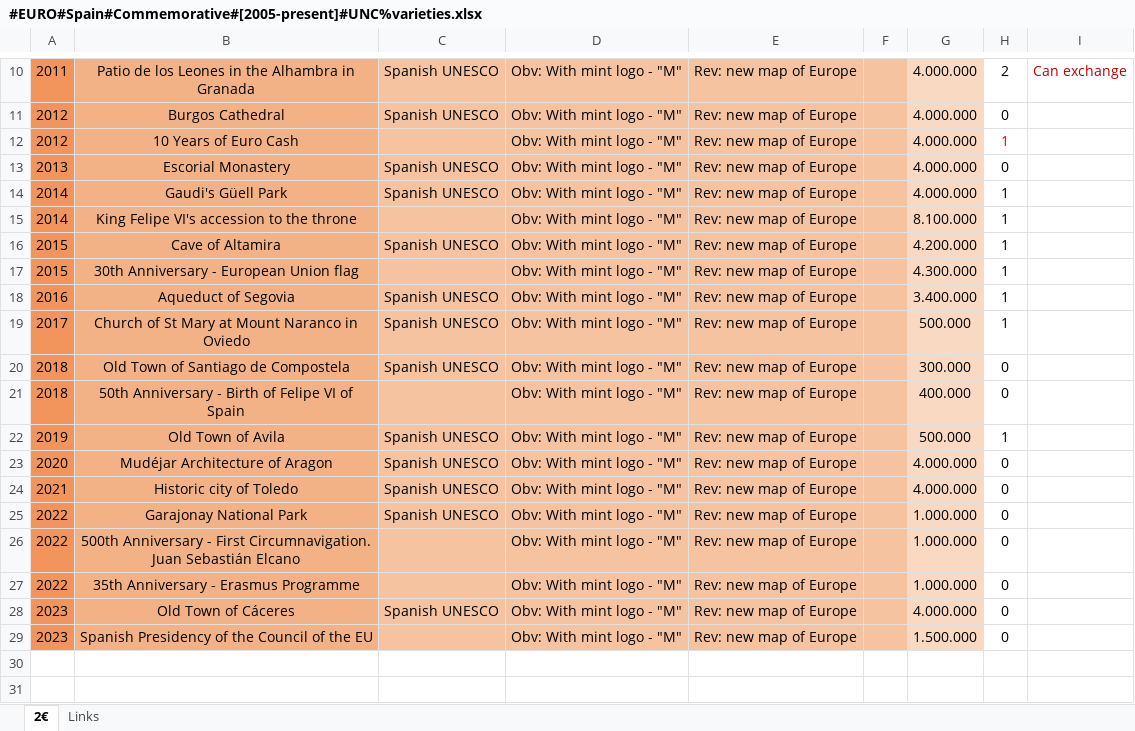
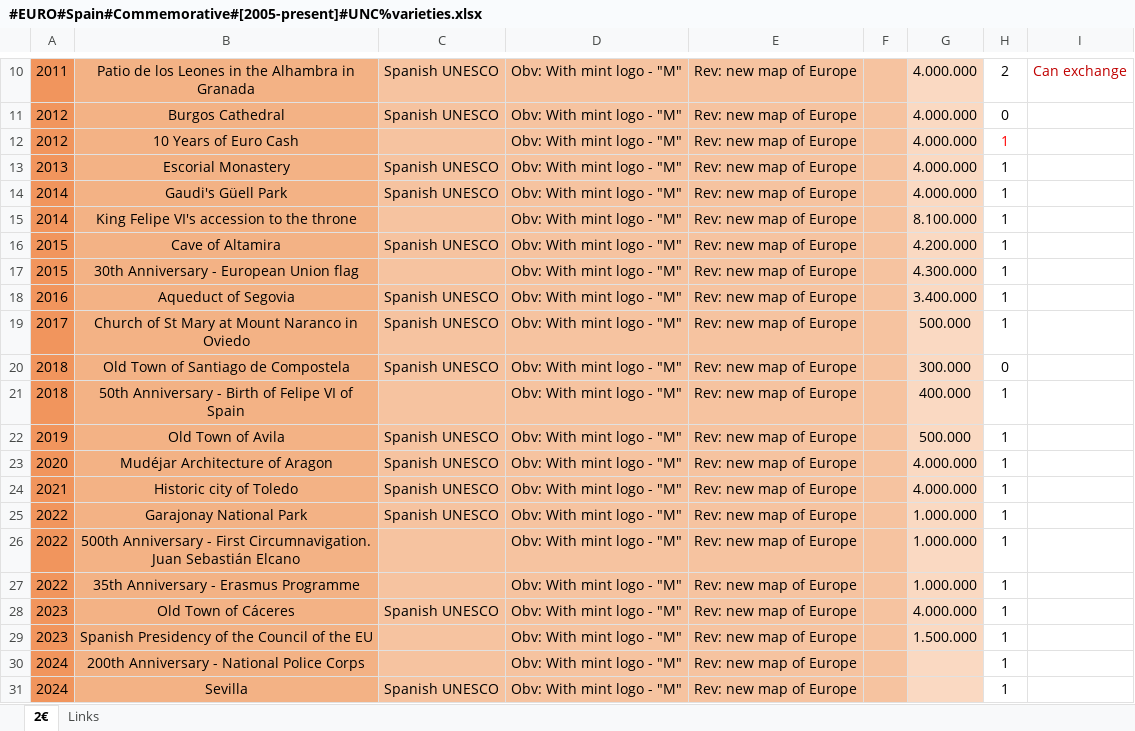
Before and after one commit to DartAlexator/CoinCollection, an Excel workbook: Collections/EURO/Spain/#EURO#Spain#Commemorative#[2005-present]#UNC%varieties.xlsx, sheet 2€, drawn as a sheet; only a part is shown, gaps mark what is left out; values as stored, in another font and other column widths than the file's, no borders; conditional formats not drawn; the diff names each change by its address in the sheet, - before the commit and + after, or states it on an @@ line.

```diff
--- a/Collections/EURO/Spain/#EURO#Spain#Commemorative#[2005-present]#UNC%varieties.xlsx (sheet 2€)
+++ b/Collections/EURO/Spain/#EURO#Spain#Commemorative#[2005-present]#UNC%varieties.xlsx (sheet 2€)
-H13: 0
+H13: 1
-H21: 0
+H21: 1
-H23:H29: 0
+H23:H29: 1
+row 30: 2024 | 200th Anniversary - National Police Corps |  | Obv: With mint logo - "M" | Rev: new map of Europe |  |  | 1
+row 31: 2024 | Sevilla | Spanish UNESCO | Obv: With mint logo - "M" | Rev: new map of Europe |  |  | 1
```
Also changed, not shown: Collections/EURO/France/#EURO#France#Commemorative#[2007-present]#UNC%varieties.xlsx, Collections/EURO/Greece/#EURO#Greece#Commemorative#[2004-present]#UNC%varieties.xlsx, 16 other files.
